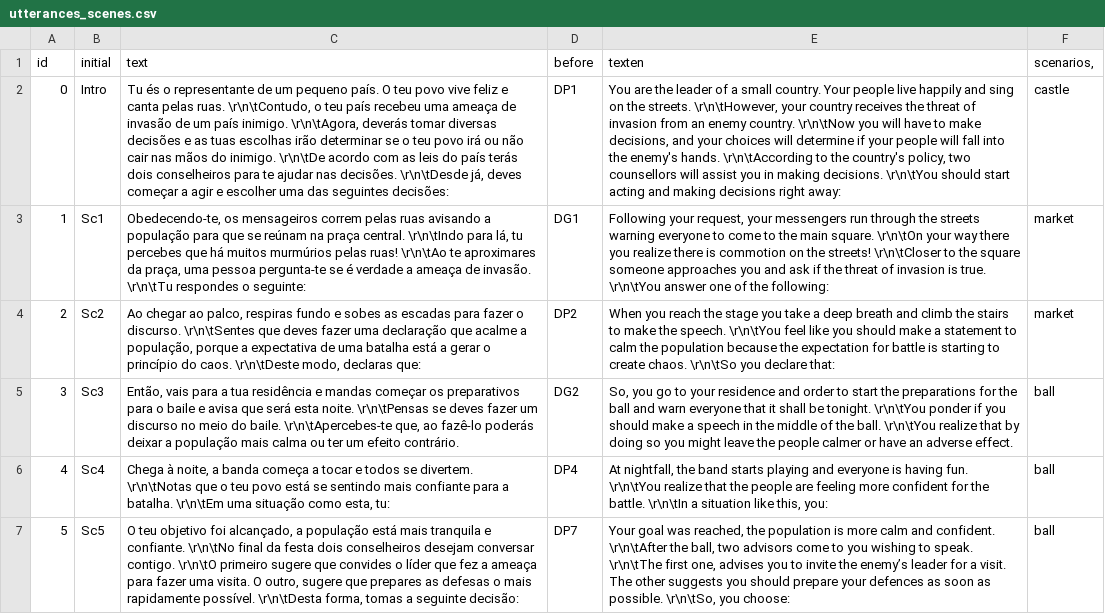
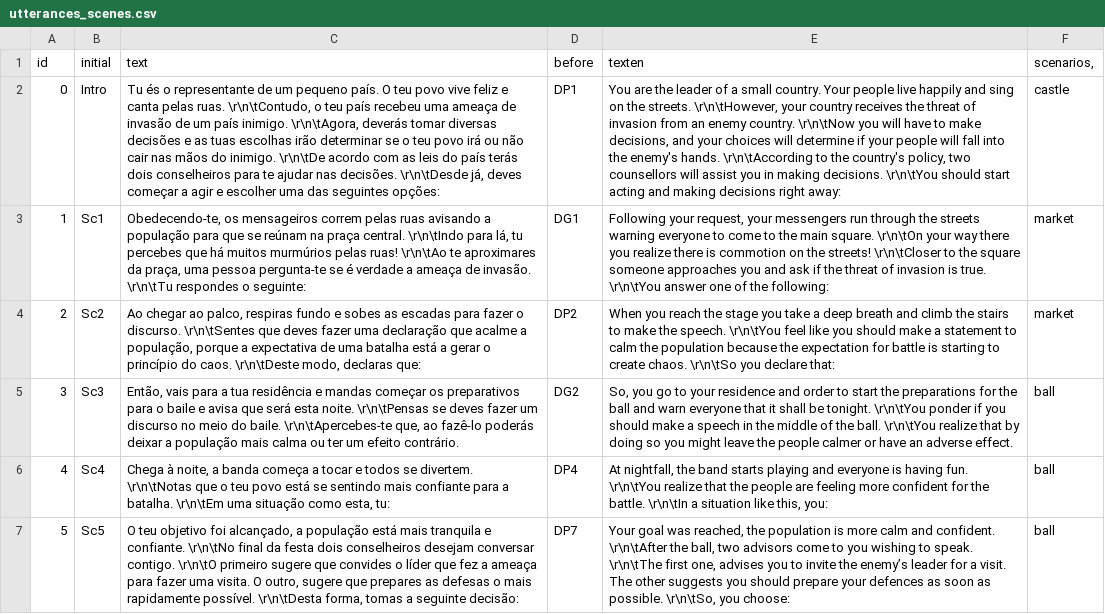
Before and after one commit to MariaJoseF/Storytelling_SR, a CSV file: SOP/Utterances/utterances_scenes.csv, drawn as a sheet; only a part is shown; the diff names each change by its address in the sheet, - before the commit and + after, or states it on an @@ line.

Commit message:
Utterance and volume modified.

```diff
--- a/SOP/Utterances/utterances_scenes.csv
+++ b/SOP/Utterances/utterances_scenes.csv
-C2 (text): …das seguintes decisões:
+C2 (text): …das seguintes opções:
```
Also changed, not shown: 3 other files.
